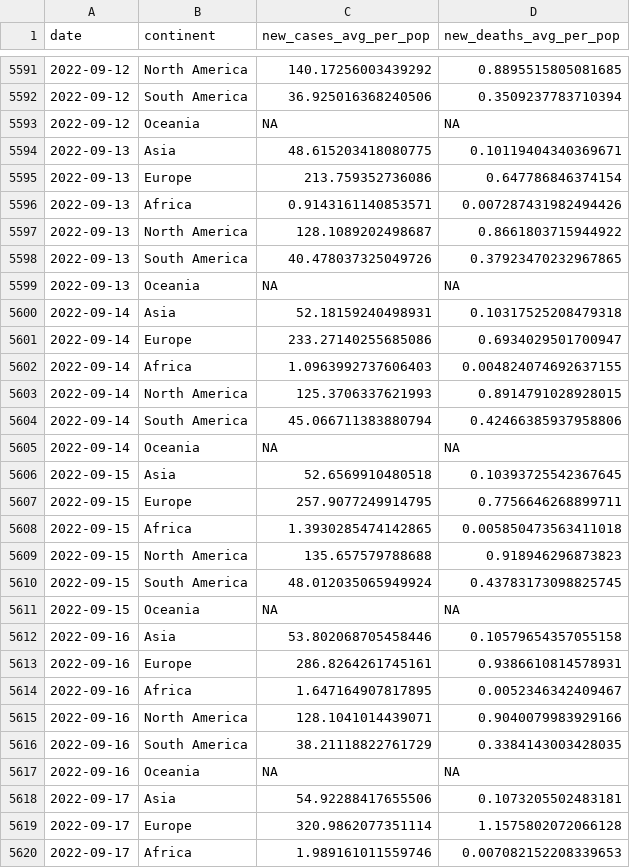
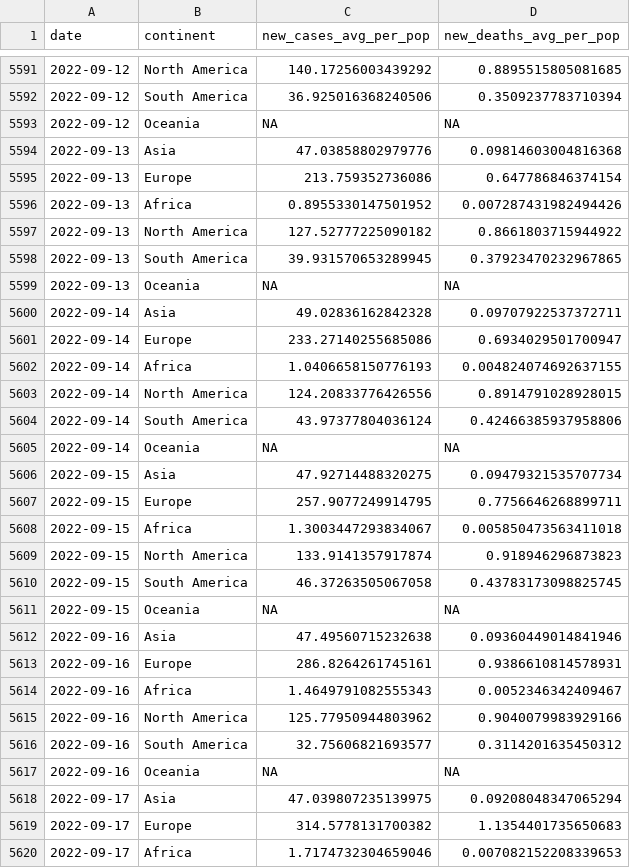
Before and after one commit to estelle-db/covid_monitor_app_db, a CSV file: cleaned_data/region_covid_data.csv, drawn as a sheet; only a part is shown, gaps mark what is left out; the diff covers the shown part only.

```diff
--- a/cleaned_data/region_covid_data.csv
+++ b/cleaned_data/region_covid_data.csv
@@ -5593,28 +5593,28 @@ date,continent,new_cases_avg_per_pop,new_deaths_avg_per_pop
 2022-09-12,Oceania,NA,NA
-2022-09-13,Asia,48.615203418080775,0.10119404340369671
+2022-09-13,Asia,47.03858802979776,0.09814603004816368
 2022-09-13,Europe,213.759352736086,0.647786846374154
-2022-09-13,Africa,0.9143161140853571,0.007287431982494426
-2022-09-13,North America,128.1089202498687,0.8661803715944922
-2022-09-13,South America,40.478037325049726,0.37923470232967865
+2022-09-13,Africa,0.8955330147501952,0.007287431982494426
+2022-09-13,North America,127.52777225090182,0.8661803715944922
+2022-09-13,South America,39.931570653289945,0.37923470232967865
 2022-09-13,Oceania,NA,NA
-2022-09-14,Asia,52.18159240498931,0.10317525208479318
+2022-09-14,Asia,49.02836162842328,0.09707922537372711
 2022-09-14,Europe,233.27140255685086,0.6934029501700947
-2022-09-14,Africa,1.0963992737606403,0.004824074692637155
-2022-09-14,North America,125.3706337621993,0.8914791028928015
-2022-09-14,South America,45.066711383880794,0.42466385937958806
+2022-09-14,Africa,1.0406658150776193,0.004824074692637155
+2022-09-14,North America,124.20833776426556,0.8914791028928015
+2022-09-14,South America,43.97377804036124,0.42466385937958806
 2022-09-14,Oceania,NA,NA
-2022-09-15,Asia,52.6569910480518,0.10393725542367645
+2022-09-15,Asia,47.92714488320275,0.09479321535707734
 2022-09-15,Europe,257.9077249914795,0.7756646268899711
-2022-09-15,Africa,1.3930285474142865,0.005850473563411018
-2022-09-15,North America,135.657579788688,0.918946296873823
-2022-09-15,South America,48.012035065949924,0.43783173098825745
+2022-09-15,Africa,1.3003447293834067,0.005850473563411018
+2022-09-15,North America,133.9141357917874,0.918946296873823
+2022-09-15,South America,46.37263505067058,0.43783173098825745
 2022-09-15,Oceania,NA,NA
-2022-09-16,Asia,53.802068705458446,0.10579654357055158
+2022-09-16,Asia,47.49560715232638,0.09360449014841946
 2022-09-16,Europe,286.8264261745161,0.9386610814578931
-2022-09-16,Africa,1.647164907817895,0.0052346342409467
-2022-09-16,North America,128.1041014439071,0.9040079983929166
-2022-09-16,South America,38.21118822761729,0.3384143003428035
+2022-09-16,Africa,1.4649791082555343,0.0052346342409467
+2022-09-16,North America,125.77950944803962,0.9040079983929166
+2022-09-16,South America,32.75606821693577,0.3114201635450312
 2022-09-16,Oceania,NA,NA
-2022-09-17,Asia,54.92288417655506,0.1073205502483181
-2022-09-17,Europe,320.9862077351114,1.1575802072066128
-2022-09-17,Africa,1.989161011559746,0.007082152208339653
+2022-09-17,Asia,47.039807235139975,0.09208048347065294
+2022-09-17,Europe,314.5778131700382,1.1354401735650683
+2022-09-17,Africa,1.7174732304659046,0.007082152208339653
```
Also changed, not shown: 6 added rows and 11 edited cells elsewhere in this file, 1 other file.
